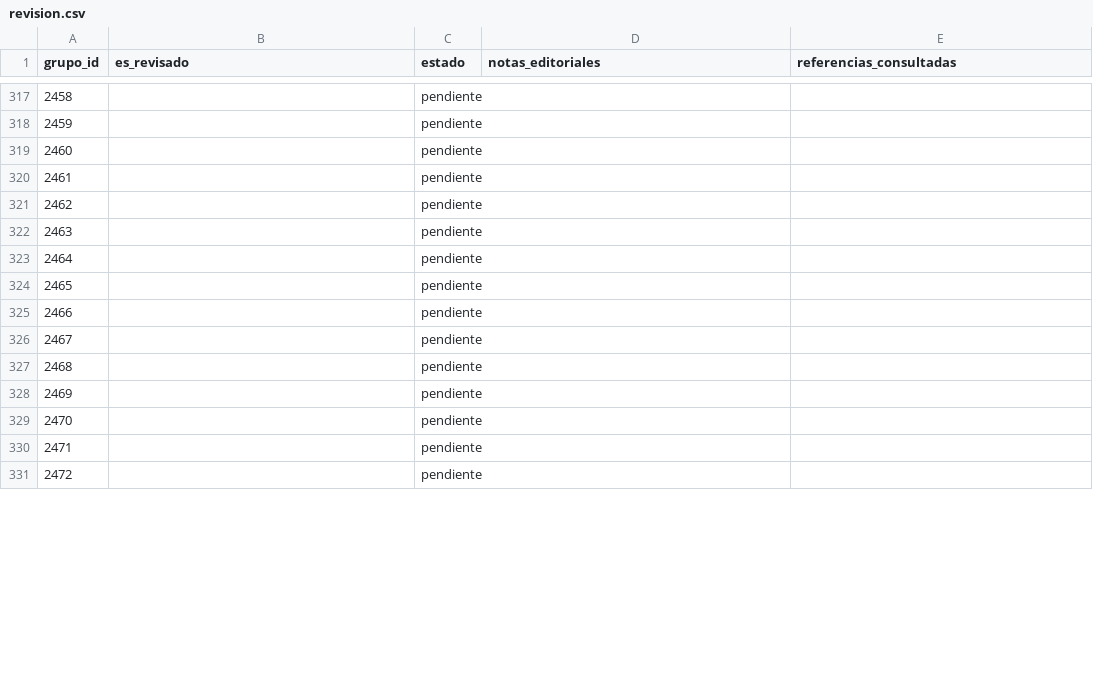
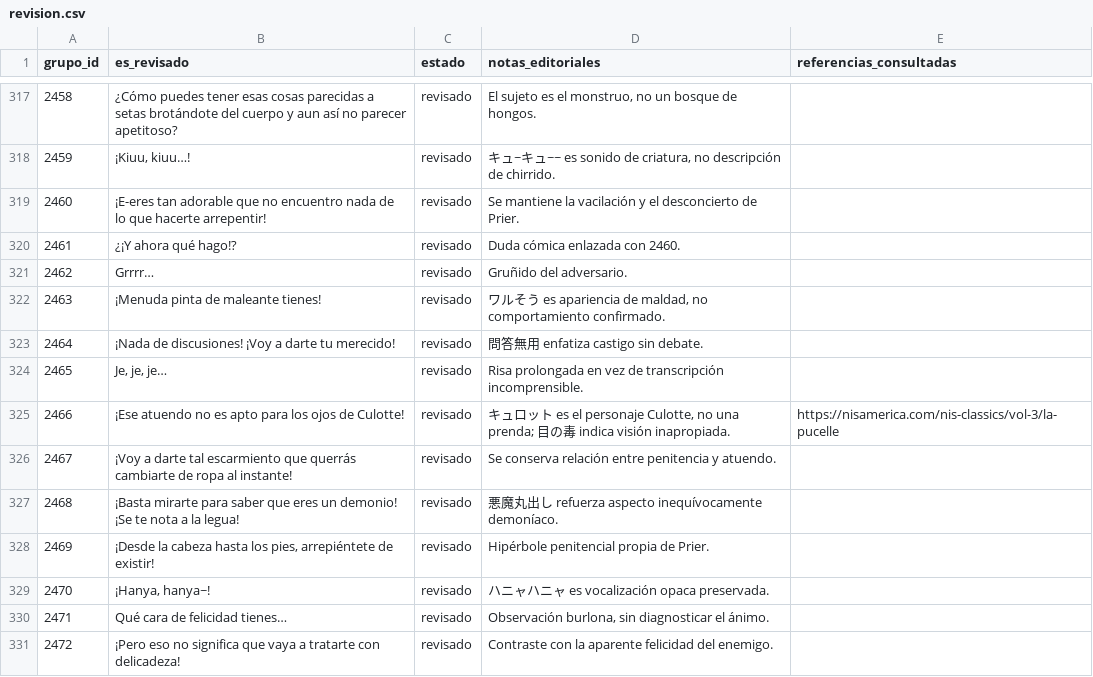
Before and after one commit to ARivas3008/la-pucelle-ragnarok-localizacion, a CSV file: corpus/03/revision.csv, drawn as a sheet; only a part is shown, gaps mark what is left out; the diff covers the shown part only.

```diff
--- a/corpus/03/revision.csv
+++ b/corpus/03/revision.csv
@@ -317,15 +317,15 @@
-2458,,pendiente,,
-2459,,pendiente,,
-2460,,pendiente,,
-2461,,pendiente,,
-2462,,pendiente,,
-2463,,pendiente,,
-2464,,pendiente,,
-2465,,pendiente,,
-2466,,pendiente,,
-2467,,pendiente,,
-2468,,pendiente,,
-2469,,pendiente,,
-2470,,pendiente,,
-2471,,pendiente,,
-2472,,pendiente,,
+2458,¿Cómo puedes tener esas cosas parecidas a setas brotándote del cuerpo y aun así no parecer apetitoso?,revisado,"El sujeto es el monstruo, no un bosque de hongos.",
+2459,"¡Kiuu, kiuu…!",revisado,"キュ~キュ~~ es sonido de criatura, no descripción de chirrido.",
+2460,¡E-eres tan adorable que no encuentro nada de lo que hacerte arrepentir!,revisado,Se mantiene la vacilación y el desconcierto de Prier.,
+2461,¿¡Y ahora qué hago!?,revisado,Duda cómica enlazada con 2460.,
+2462,Grrrr…,revisado,Gruñido del adversario.,
+2463,¡Menuda pinta de maleante tienes!,revisado,"ワルそう es apariencia de maldad, no comportamiento confirmado.",
+2464,¡Nada de discusiones! ¡Voy a darte tu merecido!,revisado,問答無用 enfatiza castigo sin debate.,
+2465,"Je, je, je…",revisado,Risa prolongada en vez de transcripción incomprensible.,
+2466,¡Ese atuendo no es apto para los ojos de Culotte!,revisado,"キュロット es el personaje Culotte, no una prenda; 目の毒 indica visión inapropiada.",https://nisamerica.com/nis-classics/vol-3/la-pucelle
+2467,¡Voy a darte tal escarmiento que querrás cambiarte de ropa al instante!,revisado,Se conserva relación entre penitencia y atuendo.,
+2468,¡Basta mirarte para saber que eres un demonio! ¡Se te nota a la legua!,revisado,悪魔丸出し refuerza aspecto inequívocamente demoníaco.,
+2469,"¡Desde la cabeza hasta los pies, arrepiéntete de existir!",revisado,Hipérbole penitencial propia de Prier.,
+2470,"¡Hanya, hanya~!",revisado,ハニャハニャ es vocalización opaca preservada.,
+2471,Qué cara de felicidad tienes…,revisado,"Observación burlona, sin diagnosticar el ánimo.",
+2472,¡Pero eso no significa que vaya a tratarte con delicadeza!,revisado,Contraste con la aparente felicidad del enemigo.,
```
Also changed, not shown: 106 edited cells elsewhere in this file.
